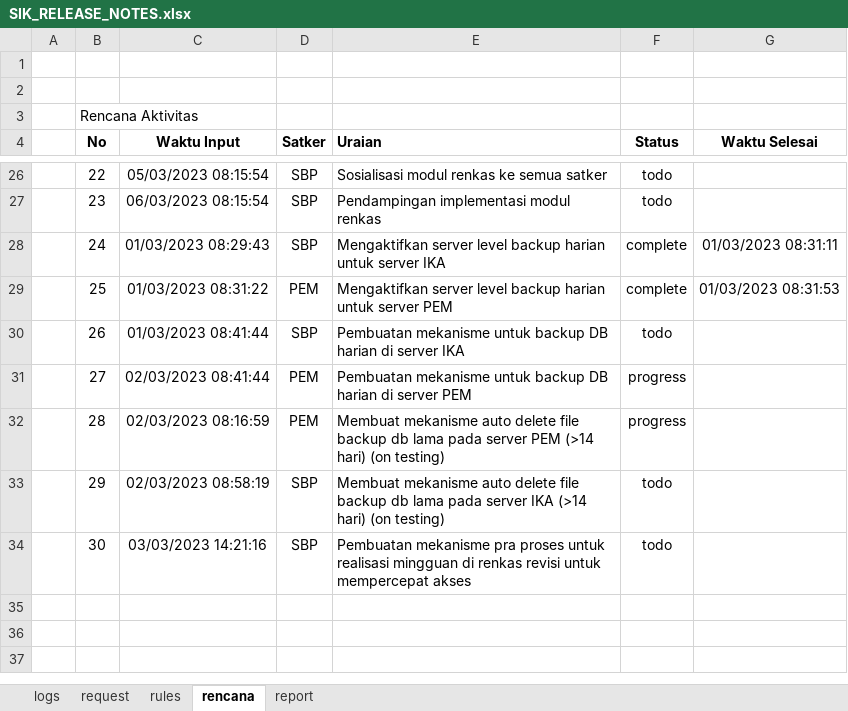
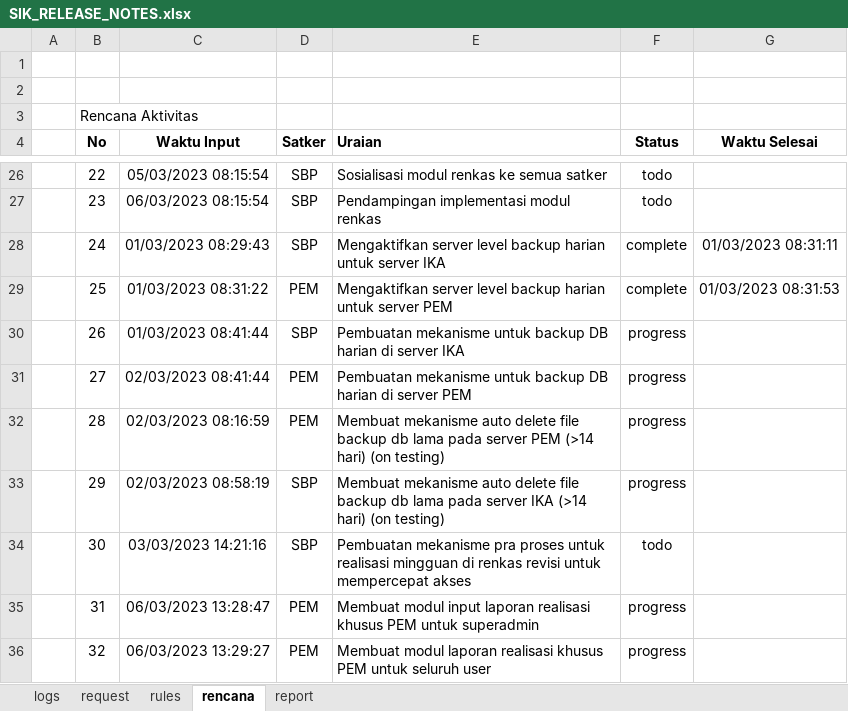
Before and after one commit to Faridalim/sik_release_note, an Excel workbook: SIK_RELEASE_NOTES.xlsx, sheet rencana, drawn as a sheet; only a part is shown, gaps mark what is left out; values as stored, in another font and other column widths than the file's, no borders; the diff names each change by its address in the sheet, - before the commit and + after, or states it on an @@ line.

```diff
--- a/SIK_RELEASE_NOTES.xlsx (sheet rencana)
+++ b/SIK_RELEASE_NOTES.xlsx (sheet rencana)
-F30 (Status): todo
+F30 (Status): progress
-F33 (Status): todo
+F33 (Status): progress
+row 35:  | 31 | 06/03/2023 13:28:47 | PEM | Membuat modul input laporan realisasi khusus PEM untuk superadmin | progress
+row 36:  | 32 | 06/03/2023 13:29:27 | PEM | Membuat modul laporan realisasi khusus PEM untuk seluruh user | progress
```
Also changed, not shown: sheet logs.
